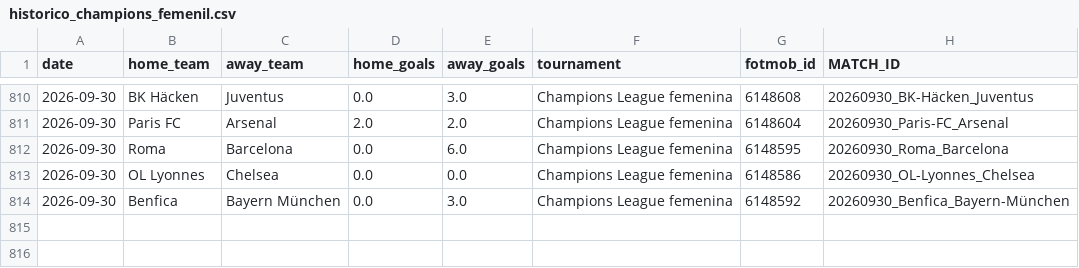
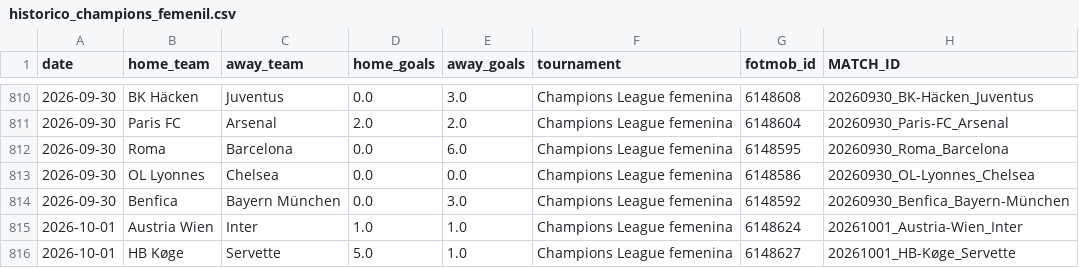
Before and after one commit to HectorMontiel/mundial-2026-predictor, a CSV file: historico_champions_femenil.csv, drawn as a sheet; only a part is shown, gaps mark what is left out.

```diff
--- a/historico_champions_femenil.csv
+++ b/historico_champions_femenil.csv
@@ -814 +814,3 @@ date,home_team,away_team,home_goals,away_goals,tournament,fotmob_id,MATCH_ID
 2026-09-30,Benfica,Bayern München,0.0,3.0,Champions League femenina,6148592,20260930_Benfica_Bayern-München
+2026-10-01,Austria Wien,Inter,1.0,1.0,Champions League femenina,6148624,20261001_Austria-Wien_Inter
+2026-10-01,HB Køge,Servette,5.0,1.0,Champions League femenina,6148627,20261001_HB-Køge_Servette
```
Also changed, not shown: ponches_snapshots.csv, remates_fotmob_equipos.csv, 14 other files.
